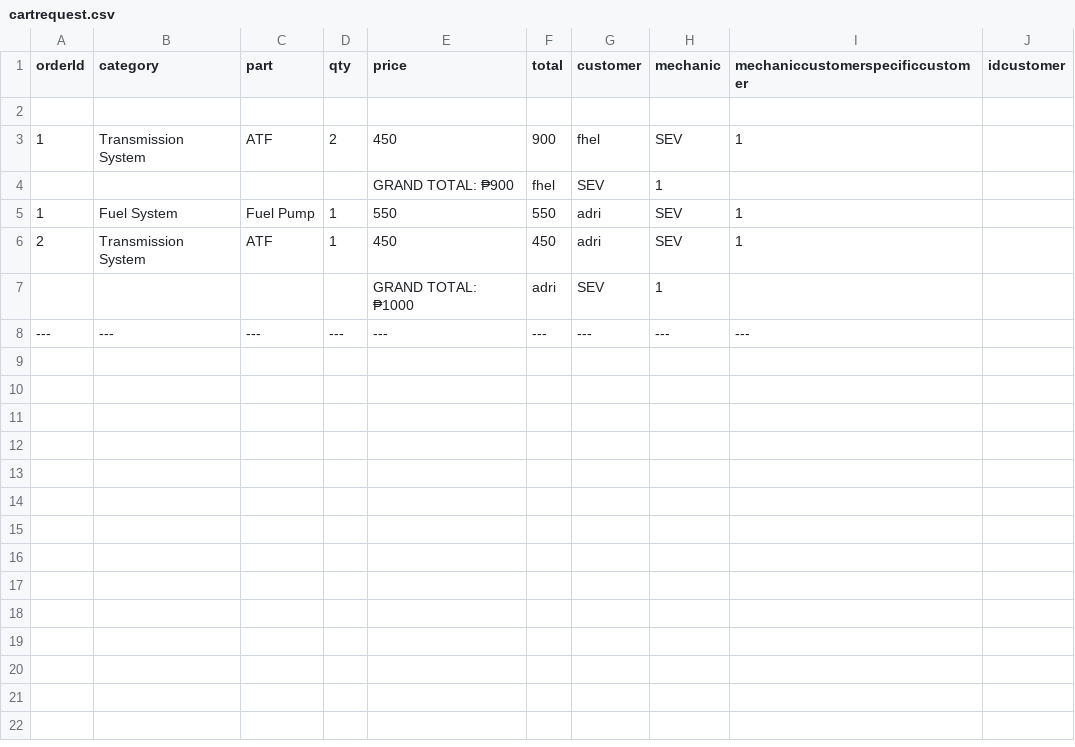
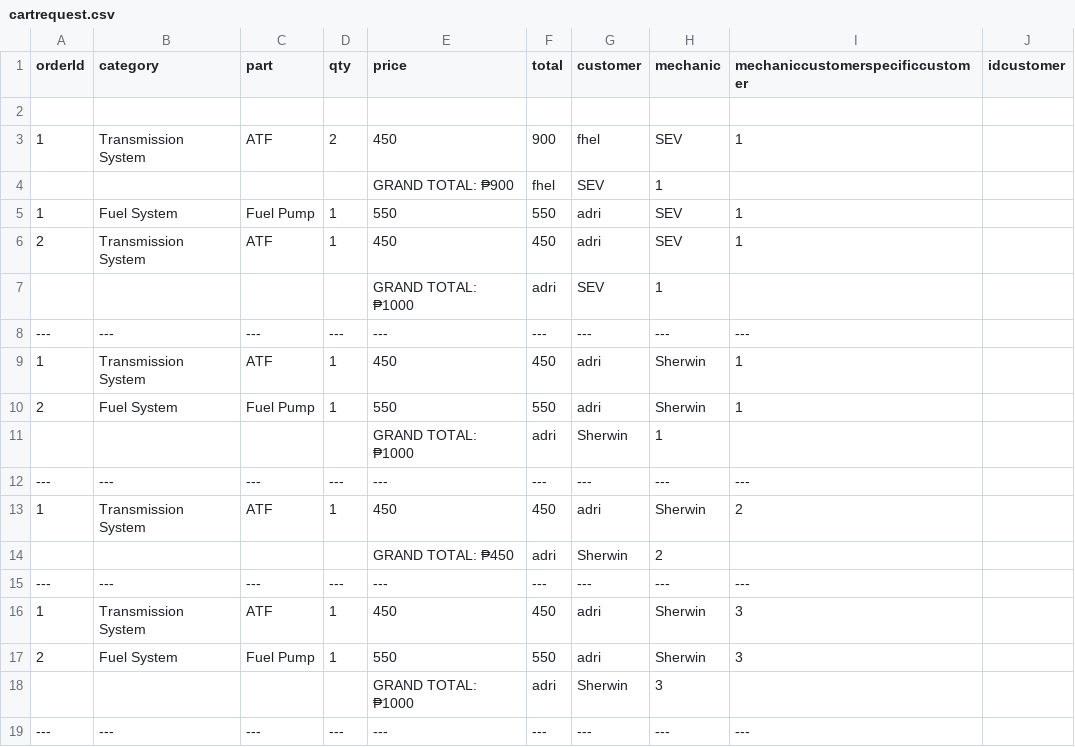
Before and after one commit to corazajohnadrian-alt/car-repair-SYSTEM, a CSV file: src/cartrequest.csv, drawn as a sheet; the diff names each change by its address in the sheet, - before the commit and + after, or states it on an @@ line.

```diff
--- a/src/cartrequest.csv
+++ b/src/cartrequest.csv
+row 9: 1 | Transmission System | ATF | 1 | 450 | 450 | adri | Sherwin | 1
+row 10: 2 | Fuel System | Fuel Pump | 1 | 550 | 550 | adri | Sherwin | 1
+row 11:  |  |  |  | GRAND TOTAL: ₱1000 | adri | Sherwin | 1
+row 12: --- | --- | --- | --- | --- | --- | --- | --- | ---
+row 13: 1 | Transmission System | ATF | 1 | 450 | 450 | adri | Sherwin | 2
+row 14:  |  |  |  | GRAND TOTAL: ₱450 | adri | Sherwin | 2
+row 15: --- | --- | --- | --- | --- | --- | --- | --- | ---
+row 16: 1 | Transmission System | ATF | 1 | 450 | 450 | adri | Sherwin | 3
+row 17: 2 | Fuel System | Fuel Pump | 1 | 550 | 550 | adri | Sherwin | 3
+row 18:  |  |  |  | GRAND TOTAL: ₱1000 | adri | Sherwin | 3
+row 19: --- | --- | --- | --- | --- | --- | --- | --- | ---
```
Also changed, not shown: src/INVENTORY.csv, 12 other files.
